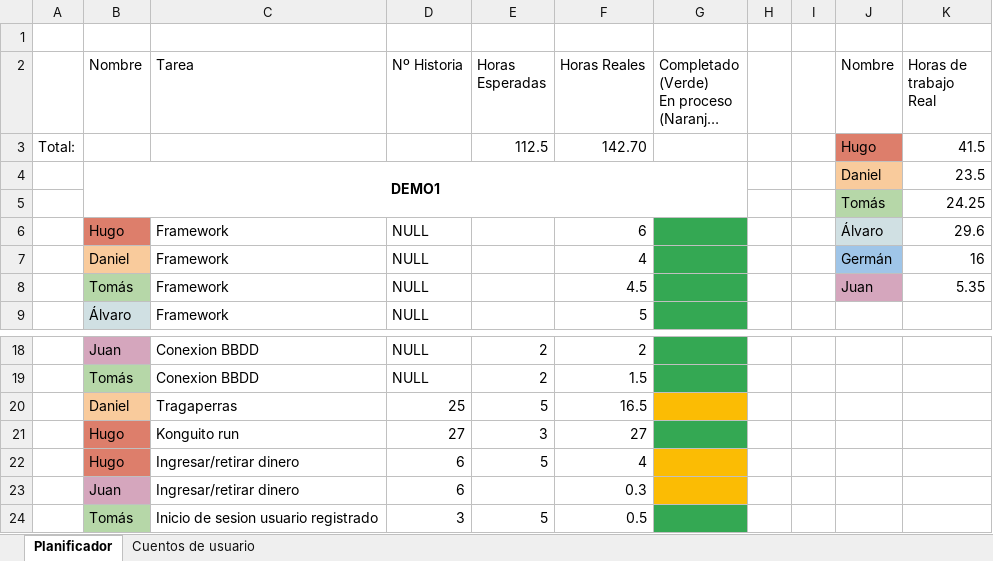
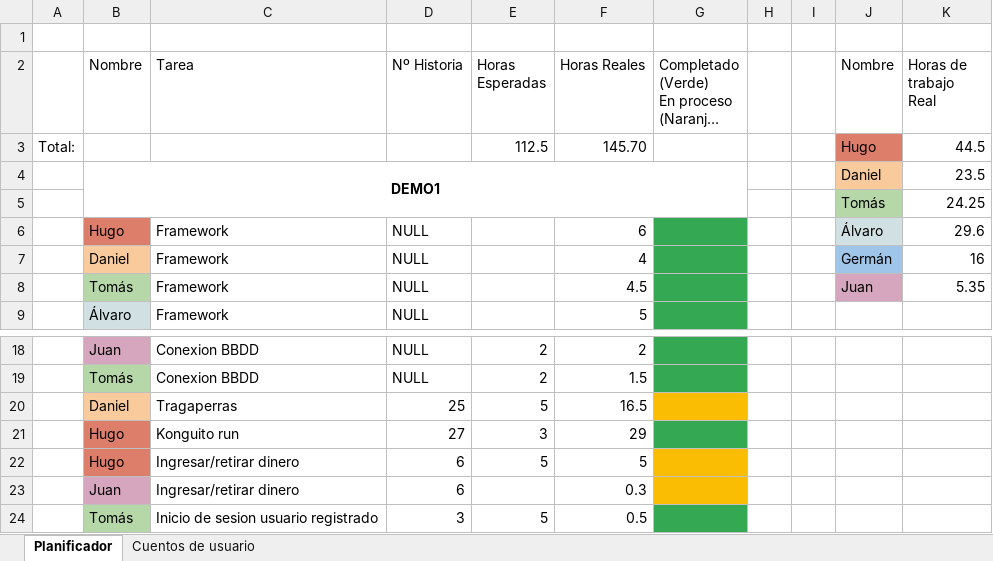
Before and after one commit to DonJuanFederico/Konguitos_Casino, an Excel workbook: Documentación/To Do - Requisitos_ 1ª Version.xlsx, sheet Planificador, drawn as a sheet; only a part is shown, gaps mark what is left out; long unchanged cells end in …; values as stored, in another font and other column widths than the file's, no borders; charts and pictures not drawn; the diff names each change by its address in the sheet, - before the commit and + after, or states it on an @@ line.

Commit message:
actualización horas

```diff
--- a/Documentación/To Do - Requisitos_ 1ª Version.xlsx (sheet Planificador)
+++ b/Documentación/To Do - Requisitos_ 1ª Version.xlsx (sheet Planificador)
-F3 (Horas Reales): 142.70
+F3 (Horas Reales): 145.70
-K3 (Horas de trabajo Real): 41.5
+K3 (Horas de trabajo Real): 44.5
-F21 (Horas Reales): 27
+F21 (Horas Reales): 29
-F22 (Horas Reales): 4
+F22 (Horas Reales): 5
```
